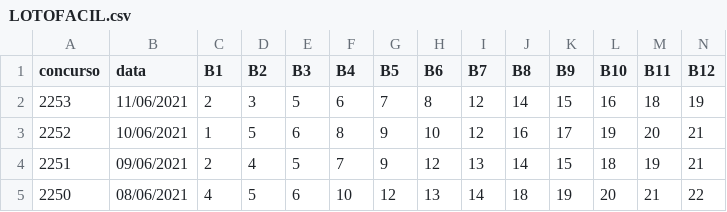
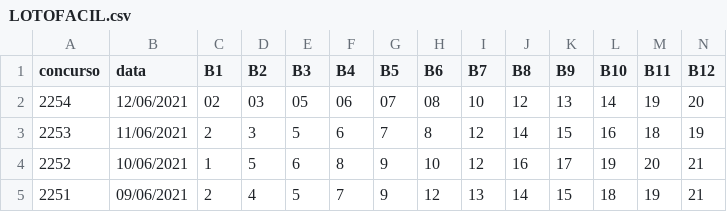
Before and after one commit to brunoduarte40/lotoFacilLast100, a CSV file: dados/LOTOFACIL.csv, drawn as a sheet; only a part is shown; the shorter side is filled out with more unchanged rows; rows hold the shown columns only; the diff names each change by its address in the sheet, - before the commit and + after, or states it on an @@ line.

```diff
--- a/dados/LOTOFACIL.csv
+++ b/dados/LOTOFACIL.csv
+row 2: 2254 | 12/06/2021 | 02 | 03 | 05 | 06 | 07 | 08 | 10 | 12 | 13 | 14 | 19 | 20
```
Also changed, not shown: dados/100_ultimos_jogos.csv, 1 other file.
